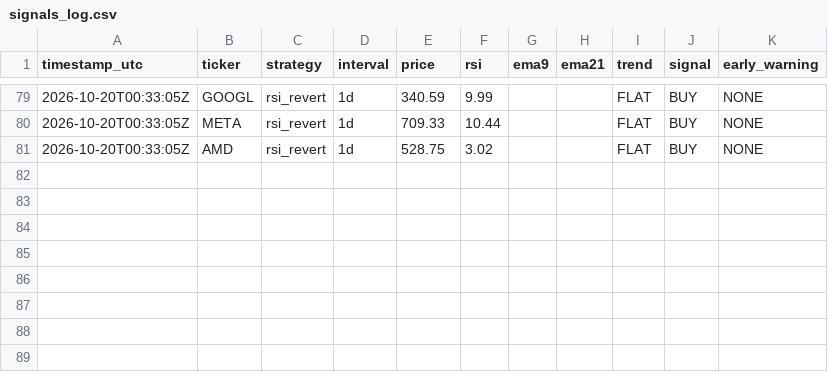
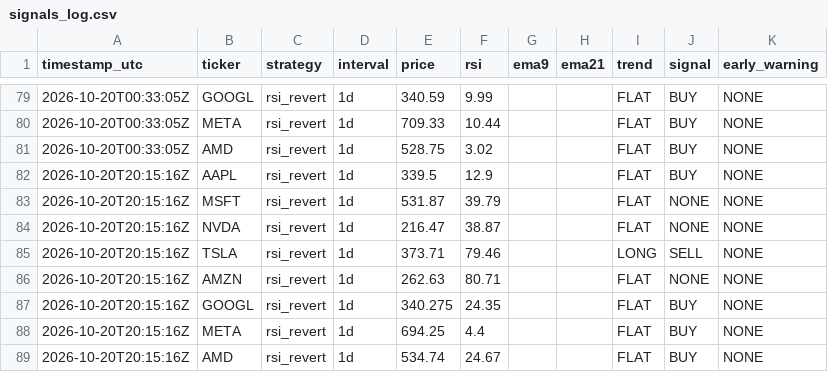
Before and after one commit to dawajund-1/rsi-tracker-live, a CSV file: data/signals_log.csv, drawn as a sheet; only a part is shown, gaps mark what is left out.

```diff
--- a/data/signals_log.csv
+++ b/data/signals_log.csv
@@ -81 +81,9 @@
 "2026-10-20T00:33:05Z","AMD","rsi_revert","1d","528.75","3.02","","","FLAT","BUY","NONE"
+"2026-10-20T20:15:16Z","AAPL","rsi_revert","1d","339.5","12.9","","","FLAT","BUY","NONE"
+"2026-10-20T20:15:16Z","MSFT","rsi_revert","1d","531.87","39.79","","","FLAT","NONE","NONE"
+"2026-10-20T20:15:16Z","NVDA","rsi_revert","1d","216.47","38.87","","","FLAT","NONE","NONE"
+"2026-10-20T20:15:16Z","TSLA","rsi_revert","1d","373.71","79.46","","","LONG","SELL","NONE"
+"2026-10-20T20:15:16Z","AMZN","rsi_revert","1d","262.63","80.71","","","FLAT","NONE","NONE"
+"2026-10-20T20:15:16Z","GOOGL","rsi_revert","1d","340.275","24.35","","","FLAT","BUY","NONE"
+"2026-10-20T20:15:16Z","META","rsi_revert","1d","694.25","4.4","","","FLAT","BUY","NONE"
+"2026-10-20T20:15:16Z","AMD","rsi_revert","1d","534.74","24.67","","","FLAT","BUY","NONE"
```
Also changed, not shown: 4 other files.
